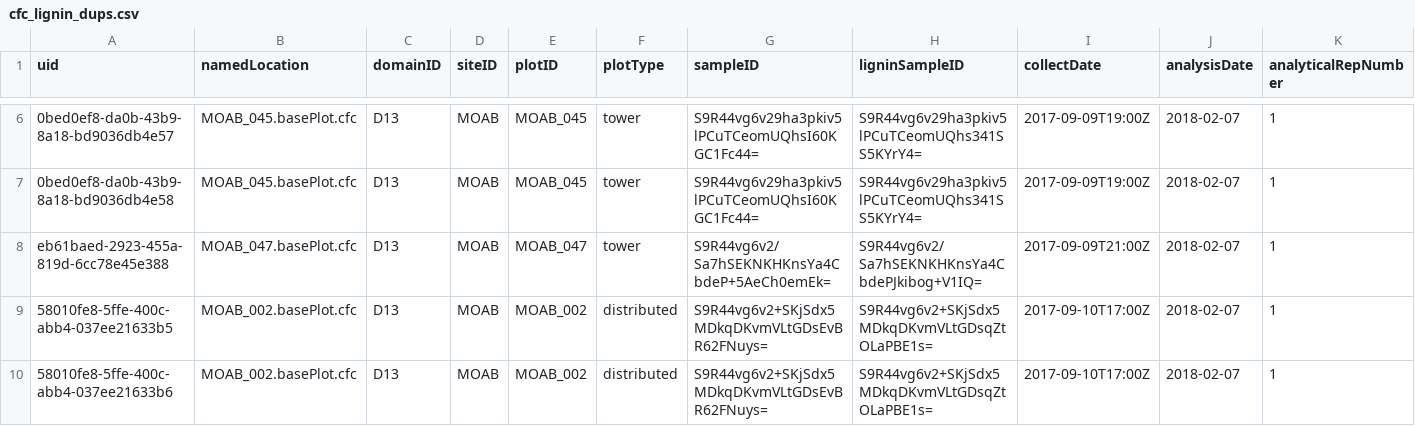
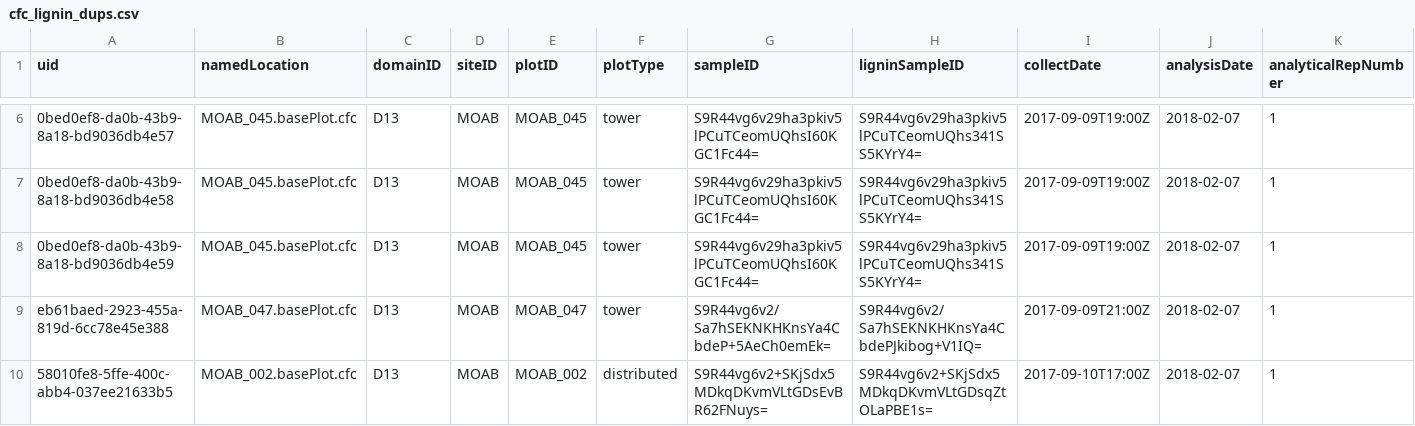
Before and after one commit to cklunch/sandbox, a CSV file: cfc_lignin_dups.csv, drawn as a sheet; only a part is shown, gaps mark what is left out; the shorter side is filled out with more unchanged rows; rows hold the shown columns only; the diff names each change by its address in the sheet, - before the commit and + after, or states it on an @@ line.

Commit message:
added mixed case
3 dups: 2 resolveable, 1 unresolveable. breaks code.

```diff
--- a/cfc_lignin_dups.csv
+++ b/cfc_lignin_dups.csv
+row 8: 0bed0ef8-da0b-43b9-8a18-bd9036db4e59 | MOAB_045.basePlot.cfc | D13 | MOAB | MOAB_045 | tower | S9R44vg6v29ha3pkiv5lPCuTCeomUQhsI60KGC1Fc44= | S9R44vg6v29ha3pkiv5lPCuTCeomUQhs341SS5KYrY4= | 2017-09-09T19:00Z | 2018-02-07 | 1
```
